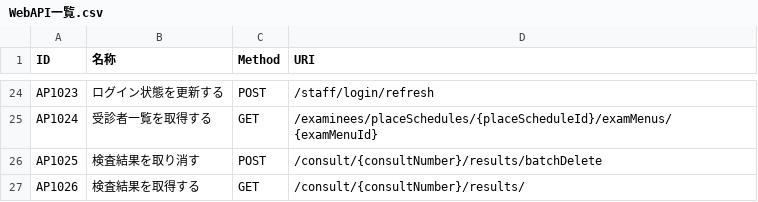
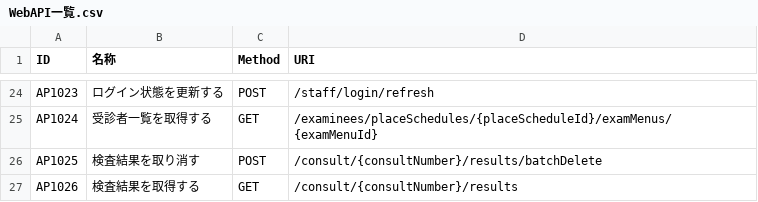
Before and after one commit to MrWangpeilin945/FlutterIOS, a CSV file: Documents/API設計書/src/data/WebAPI一覧.csv, drawn as a sheet; only a part is shown, gaps mark what is left out.

Commit message:
エンドポイントを修正

```diff
--- a/Documents/API設計書/src/data/WebAPI一覧.csv
+++ b/Documents/API設計書/src/data/WebAPI一覧.csv
@@ -26,2 +26,2 @@ AP1024,受診者一覧を取得する,GET,/examinees/placeSchedules/{placeSchedu
 AP1025,検査結果を取り消す,POST,/consult/{consultNumber}/results/batchDelete
-AP1026,検査結果を取得する,GET,/consult/{consultNumber}/results/
+AP1026,検査結果を取得する,GET,/consult/{consultNumber}/results
```
